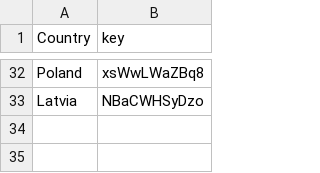
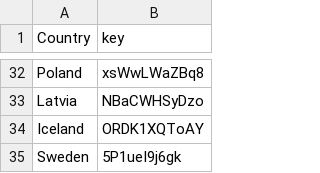
Before and after one commit to wkrzywiec/eurovision-2021, a CSV file: sources.csv, drawn as a sheet; only a part is shown, gaps mark what is left out; the diff names each change by its address in the sheet, - before the commit and + after, or states it on an @@ line.

```diff
--- a/sources.csv
+++ b/sources.csv
+row 34: Iceland | ORDK1XQToAY
+row 35: Sweden | 5P1ueI9j6gk
```
Also changed, not shown: data.csv, 1 other file.
